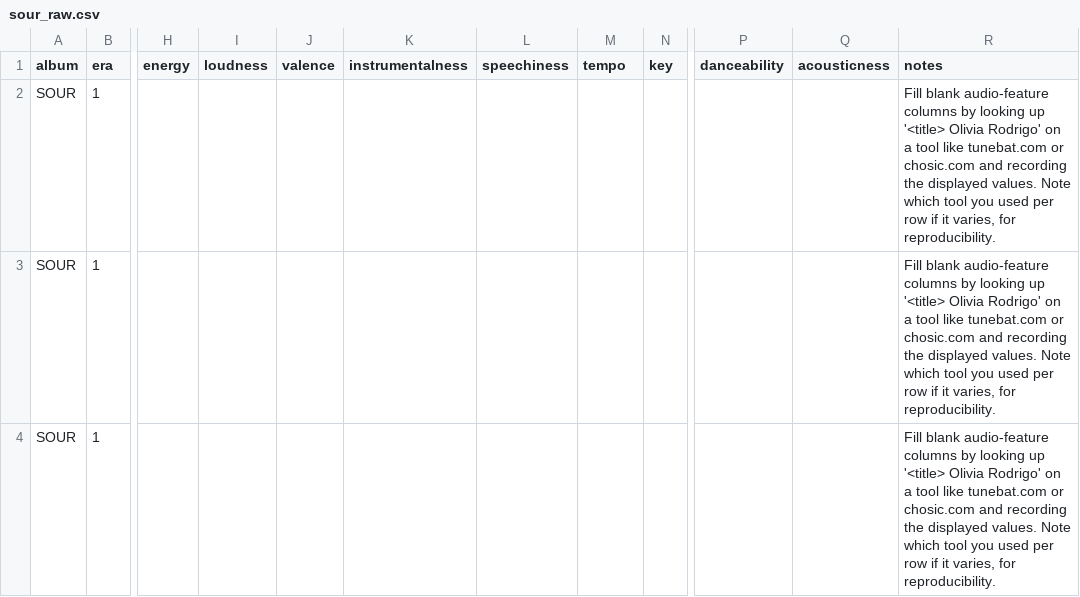
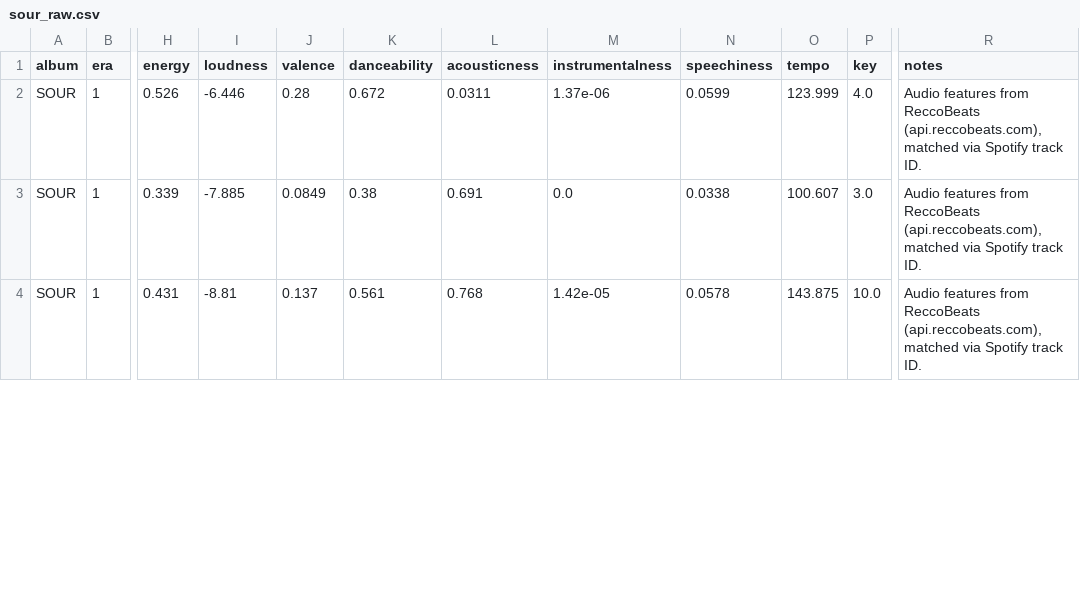
Before and after one commit to RasiShruthisuresh/OR3_Production_Project, a CSV file: data/raw/sour_raw.csv, drawn as a sheet; only a part is shown, gaps mark what is left out; removed rows and columns are numbered as before the commit, all else as after; the diff covers the shown part only; the diff names each change by its address in the sheet, - before the commit and + after, or states it on an @@ line.

```diff
--- a/data/raw/sour_raw.csv
+++ b/data/raw/sour_raw.csv
+column K (danceability), rows 2-4: 0.672 | 0.38 | 0.561
+column L (acousticness), rows 2-4: 0.0311 | 0.691 | 0.768
-column P (danceability), empty
-column Q (acousticness), empty
-H2 (energy): (empty)
+H2 (energy): 0.526
-I2 (loudness): (empty)
+I2 (loudness): -6.446
-J2 (valence): (empty)
+J2 (valence): 0.28
-M2 (instrumentalness): (empty)
+M2 (instrumentalness): 1.37e-06
-N2 (speechiness): (empty)
+N2 (speechiness): 0.0599
-O2 (tempo): (empty)
+O2 (tempo): 123.999
-P2 (key): (empty)
+P2 (key): 4.0
-R2:R4 (notes): Fill blank audio-feature columns by looking up '<title> Olivia Rodrigo' on a tool like tunebat.com or chosic.com and recording the displayed values. Note which tool you used per row if it varies, for reproducibility.
+R2:R4 (notes): Audio features from ReccoBeats (api.reccobeats.com), matched via Spotify track ID.
-H3 (energy): (empty)
+H3 (energy): 0.339
-I3 (loudness): (empty)
+I3 (loudness): -7.885
-J3 (valence): (empty)
+J3 (valence): 0.0849
-M3 (instrumentalness): (empty)
+M3 (instrumentalness): 0.0
-N3 (speechiness): (empty)
+N3 (speechiness): 0.0338
-O3 (tempo): (empty)
+O3 (tempo): 100.607
-P3 (key): (empty)
+P3 (key): 3.0
-H4 (energy): (empty)
+H4 (energy): 0.431
-I4 (loudness): (empty)
+I4 (loudness): -8.81
-J4 (valence): (empty)
+J4 (valence): 0.137
-M4 (instrumentalness): (empty)
+M4 (instrumentalness): 1.42e-05
-N4 (speechiness): (empty)
+N4 (speechiness): 0.0578
-O4 (tempo): (empty)
+O4 (tempo): 143.875
-P4 (key): (empty)
+P4 (key): 10.0
```
Also changed, not shown: 64 edited cells elsewhere in this file, data/processed/tracks_clean.csv, data/raw/guts_raw.csv, 3 other files.
